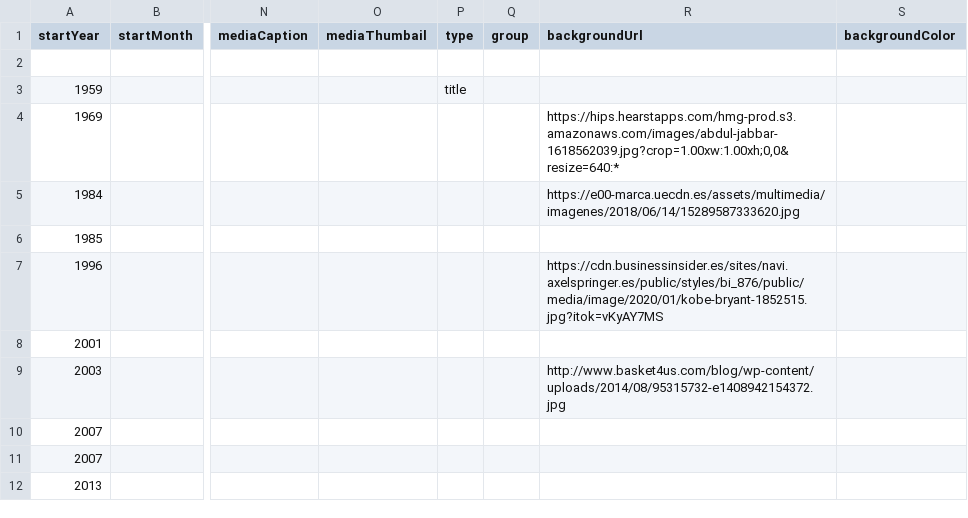
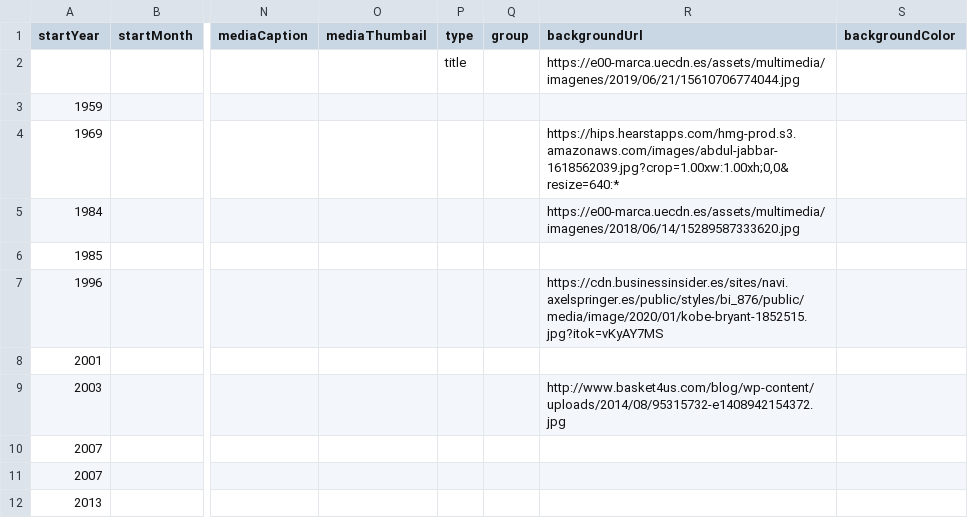
Before and after one commit to DeustoKom/MSGW2021-timeline, a CSV file: docs/group5/timeline-data.csv, drawn as a sheet; only a part is shown, gaps mark what is left out; the diff names each change by its address in the sheet, - before the commit and + after, or states it on an @@ line.

Commit message:
Update timeline-data.csv

```diff
--- a/docs/group5/timeline-data.csv
+++ b/docs/group5/timeline-data.csv
-P2 (type): (empty)
+P2 (type): title
-R2 (backgroundUrl): (empty)
+R2 (backgroundUrl): https://e00-marca.uecdn.es/assets/multimedia/imagenes/2019/06/21/15610706774044.jpg
-P3 (type): title
+P3 (type): (empty)
```
